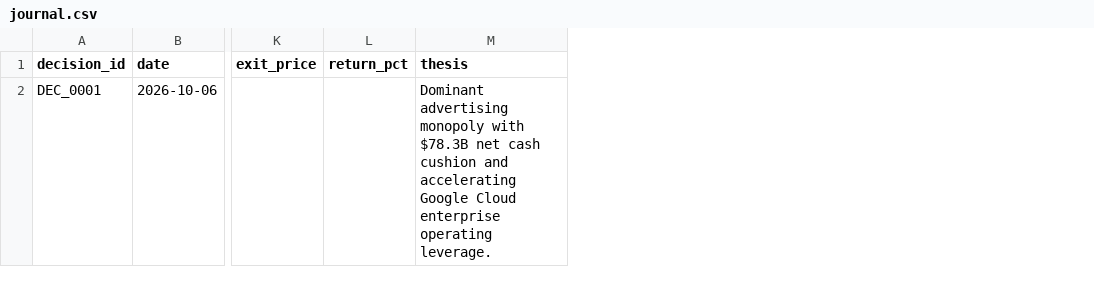
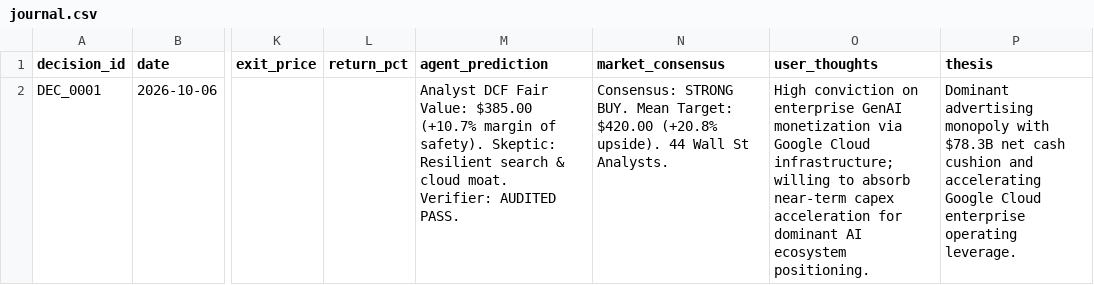
Before and after one commit to meetbansal3000/Finance-research-agents-tool-kit, a CSV file: journal/journal.csv, drawn as a sheet; only a part is shown, gaps mark what is left out; the diff names each change by its address in the sheet, - before the commit and + after, or states it on an @@ line.

Commit message:
feat(journal): Add synthesized agent & market predictions, 'what to do' guidance, and separate personal thoughts logging

```diff
--- a/journal/journal.csv
+++ b/journal/journal.csv
+column M (agent_prediction), row 2: Analyst DCF Fair Value: $385.00 (+10.7% margin of safety). Skeptic: Resilient search & cloud moat. Verifier: AUDITED PASS.
+column N (market_consensus), row 2: Consensus: STRONG BUY. Mean Target: $420.00 (+20.8% upside). 44 Wall St Analysts.
+column O (user_thoughts), row 2: High conviction on enterprise GenAI monetization via Google Cloud infrastructure; willing to absorb near-term capex acceleration for dominant AI ecosystem positioning.
```
Also changed, not shown: 3 other files.
